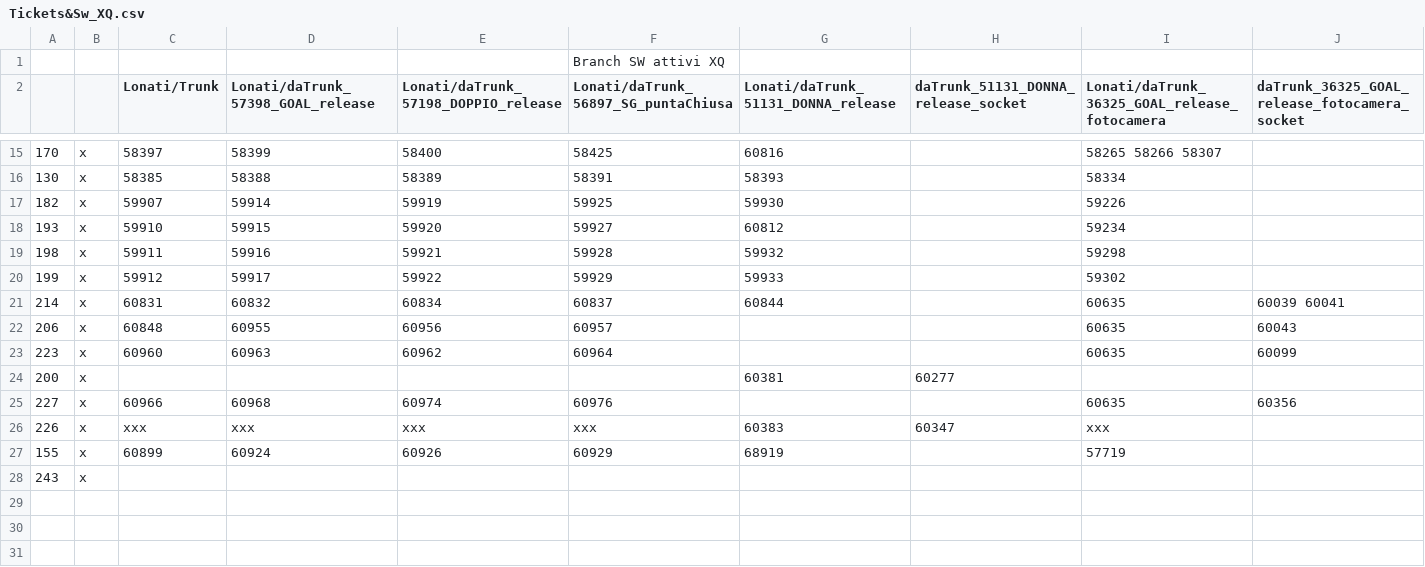
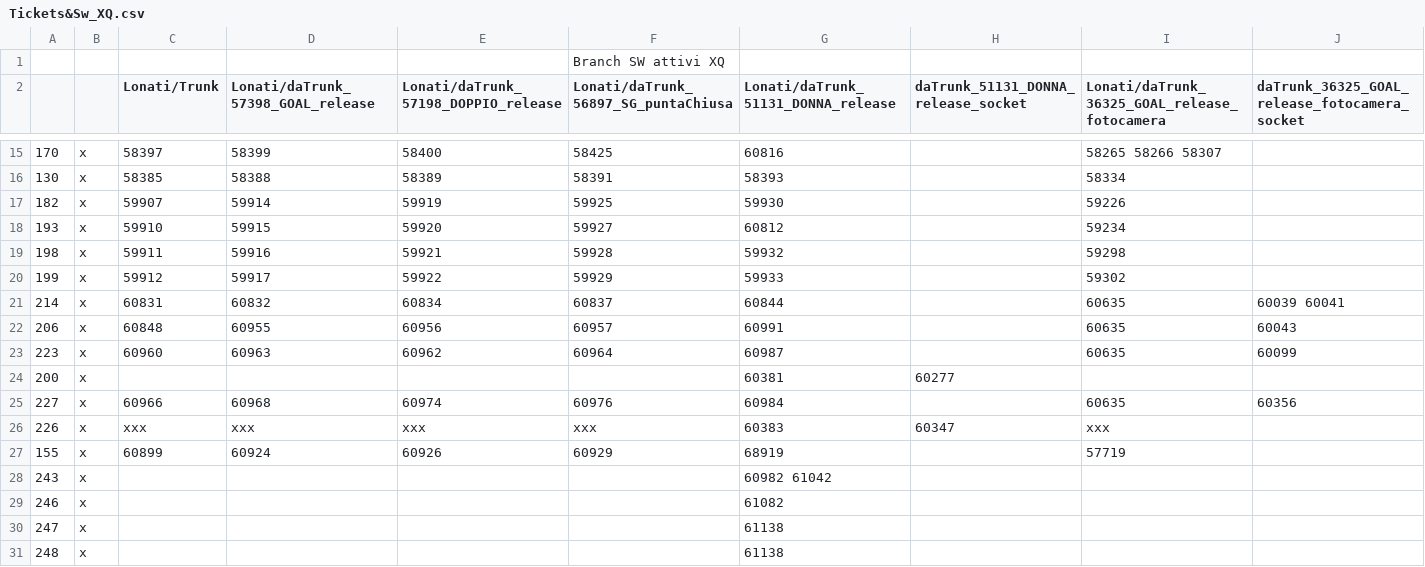
Before and after one commit to foffux/TicketsManagement, a CSV file: Tickets&Sw_XQ.csv, drawn as a sheet; only a part is shown, gaps mark what is left out; rows hold the shown columns only; the diff names each change by its address in the sheet, - before the commit and + after, or states it on an @@ line.

Commit message:
Modificati ticket 206 223 227 243 aggiunti ticket 246 247 248 per XQ

```diff
--- a/Tickets&Sw_XQ.csv
+++ b/Tickets&Sw_XQ.csv
-G22: (empty)
+G22: 60991
-G23: (empty)
+G23: 60987
-G25: (empty)
+G25: 60984
-G28: (empty)
+G28: 60982 61042
+row 29: 246 | x |  |  |  |  | 61082
+row 30: 247 | x |  |  |  |  | 61138
+row 31: 248 | x |  |  |  |  | 61138
```
